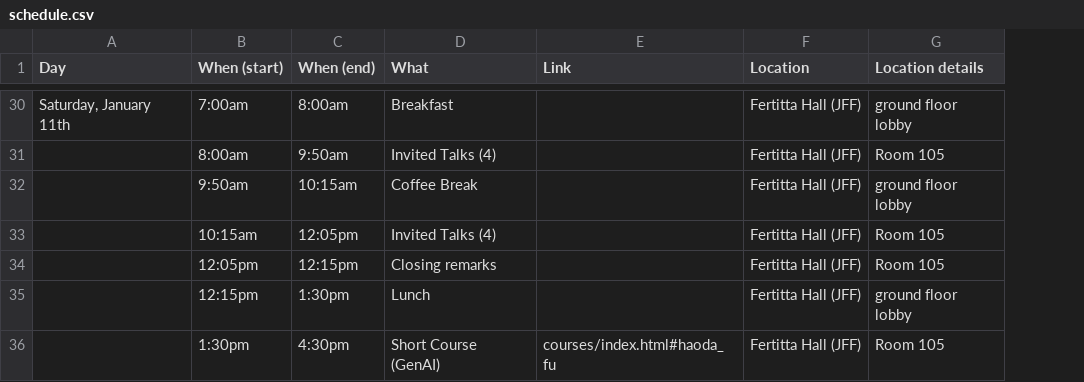
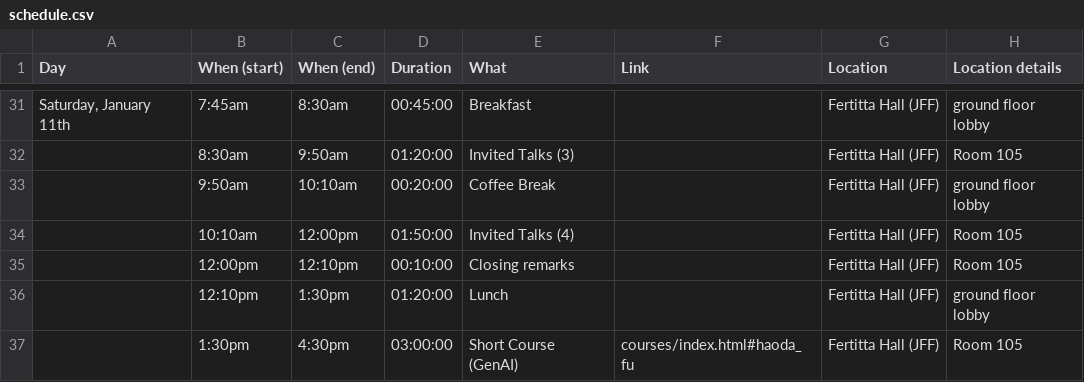
Before and after one commit to usc-dso-stat-group/seeds-2025-conference, a CSV file: sources/schedule.csv, drawn as a sheet; only a part is shown, gaps mark what is left out; addresses are those after the commit; the diff covers the shown part only; the diff names each change by its address in the sheet, - before the commit and + after, or states it on an @@ line.

```diff
--- a/sources/schedule.csv
+++ b/sources/schedule.csv
+column D (Duration), rows 31-37: 00:45:00 | 01:20:00 | 00:20:00 | 01:50:00 | 00:10:00 | 01:20:00 | 03:00:00
-B31 (When (start)): 7:00am
+B31 (When (start)): 7:45am
-C31 (When (end)): 8:00am
+C31 (When (end)): 8:30am
-B32 (When (start)): 8:00am
+B32 (When (start)): 8:30am
-E32 (What): Invited Talks (4)
+E32 (What): Invited Talks (3)
-C33 (When (end)): 10:15am
+C33 (When (end)): 10:10am
-B34 (When (start)): 10:15am
+B34 (When (start)): 10:10am
-C34 (When (end)): 12:05pm
+C34 (When (end)): 12:00pm
-B35 (When (start)): 12:05pm
+B35 (When (start)): 12:00pm
-C35 (When (end)): 12:15pm
+C35 (When (end)): 12:10pm
-B36 (When (start)): 12:15pm
+B36 (When (start)): 12:10pm
```
Also changed, not shown: 14 added rows, 13 removed rows and 15 edited cells elsewhere in this file, 2 other files.
